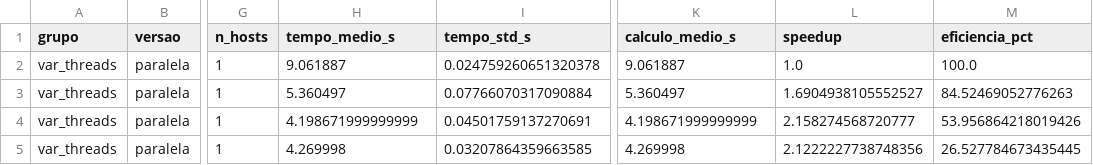
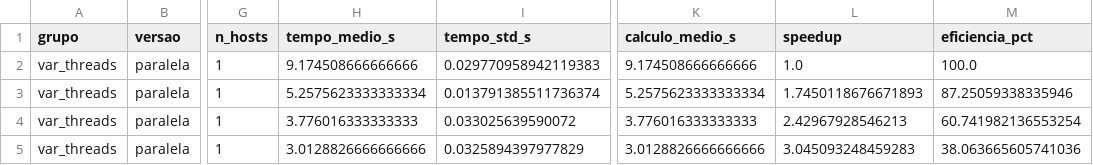
Before and after one commit to m4riavit0ria/FakeNews_SistemasDistribuidos, a CSV file: resultados/metricas_paralela_threads.csv, drawn as a sheet; only a part is shown, gaps mark what is left out; the diff names each change by its address in the sheet, - before the commit and + after, or states it on an @@ line.

Commit message:
fix(experimentos): corrige fatiamento de halo na paralela e atualiza métricas
- Ajusta rodar_paralela() para enviar apenas a fatia com halo em vez da grade inteira
- Reexecuta benchmarks da paralela e recalcula métricas e gráficos em resultados/
- Atualiza tabelas de desempenho, hardware e total de 114 execuções no README.md

```diff
--- a/resultados/metricas_paralela_threads.csv
+++ b/resultados/metricas_paralela_threads.csv
-H2 (tempo_medio_s): 9.061887
+H2 (tempo_medio_s): 9.174508666666666
-I2 (tempo_std_s): 0.024759260651320378
+I2 (tempo_std_s): 0.029770958942119383
-K2 (calculo_medio_s): 9.061887
+K2 (calculo_medio_s): 9.174508666666666
-H3 (tempo_medio_s): 5.360497
+H3 (tempo_medio_s): 5.2575623333333334
-I3 (tempo_std_s): 0.07766070317090884
+I3 (tempo_std_s): 0.013791385511736374
-K3 (calculo_medio_s): 5.360497
+K3 (calculo_medio_s): 5.2575623333333334
-L3 (speedup): 1.6904938105552527
+L3 (speedup): 1.7450118676671893
-M3 (eficiencia_pct): 84.52469052776263
+M3 (eficiencia_pct): 87.25059338335946
-H4 (tempo_medio_s): 4.198671999999999
+H4 (tempo_medio_s): 3.776016333333333
-I4 (tempo_std_s): 0.04501759137270691
+I4 (tempo_std_s): 0.033025639590072
-K4 (calculo_medio_s): 4.198671999999999
+K4 (calculo_medio_s): 3.776016333333333
-L4 (speedup): 2.158274568720777
+L4 (speedup): 2.42967928546213
-M4 (eficiencia_pct): 53.956864218019426
+M4 (eficiencia_pct): 60.741982136553254
-H5 (tempo_medio_s): 4.269998
+H5 (tempo_medio_s): 3.0128826666666666
-I5 (tempo_std_s): 0.03207864359663585
+I5 (tempo_std_s): 0.0325894397977829
-K5 (calculo_medio_s): 4.269998
+K5 (calculo_medio_s): 3.0128826666666666
-L5 (speedup): 2.1222227738748356
+L5 (speedup): 3.045093248459283
-M5 (eficiencia_pct): 26.527784673435445
+M5 (eficiencia_pct): 38.063665605741036
```
Also changed, not shown: resultados/experimentos.csv, resultados/resumo_metricas.csv, 6 other files.
